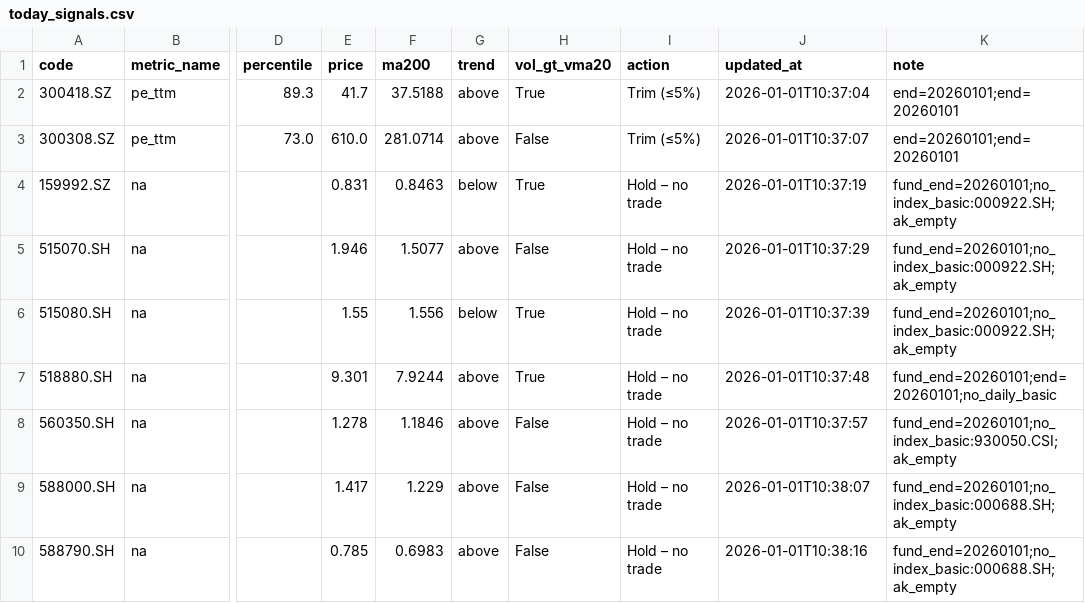
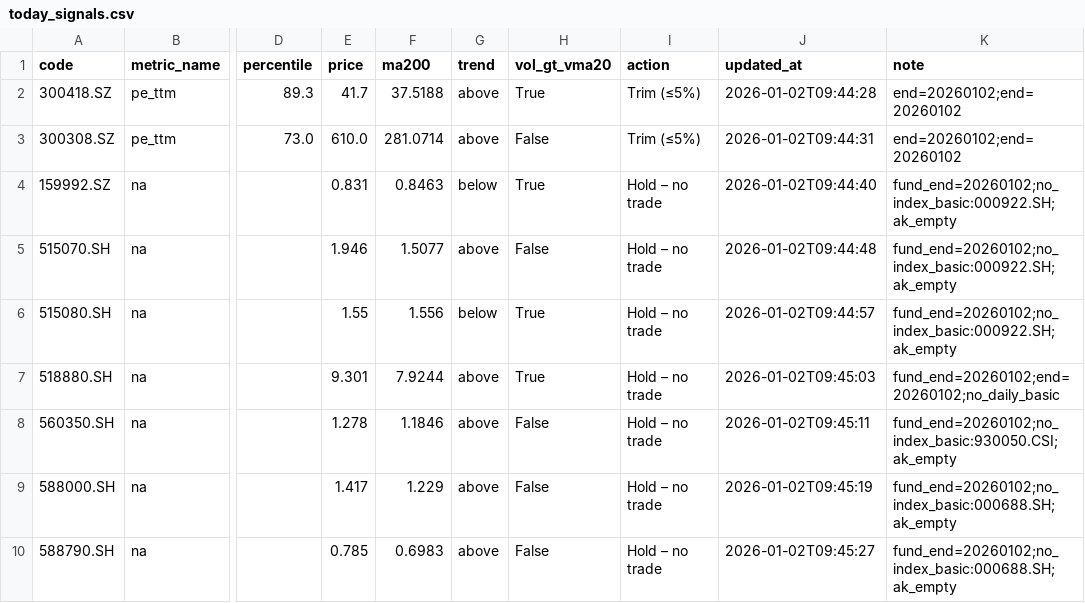
Before and after one commit to wangzjzz/valuation-pipeline, a CSV file: data/today_signals.csv, drawn as a sheet; only a part is shown, gaps mark what is left out; the diff names each change by its address in the sheet, - before the commit and + after, or states it on an @@ line.

```diff
--- a/data/today_signals.csv
+++ b/data/today_signals.csv
-J2 (updated_at): 2026-01-01T10:37:04
+J2 (updated_at): 2026-01-02T09:44:28
-K2:K3 (note): end=20260101;end=20260101
+K2:K3 (note): end=20260102;end=20260102
-J3 (updated_at): 2026-01-01T10:37:07
+J3 (updated_at): 2026-01-02T09:44:31
-J4 (updated_at): 2026-01-01T10:37:19
+J4 (updated_at): 2026-01-02T09:44:40
-K4:K6 (note): fund_end=20260101;no_index_basic:000922.SH;ak_empty
+K4:K6 (note): fund_end=20260102;no_index_basic:000922.SH;ak_empty
-J5 (updated_at): 2026-01-01T10:37:29
+J5 (updated_at): 2026-01-02T09:44:48
-J6 (updated_at): 2026-01-01T10:37:39
+J6 (updated_at): 2026-01-02T09:44:57
-J7 (updated_at): 2026-01-01T10:37:48
+J7 (updated_at): 2026-01-02T09:45:03
-K7 (note): fund_end=20260101;end=20260101;no_daily_basic
+K7 (note): fund_end=20260102;end=20260102;no_daily_basic
-J8 (updated_at): 2026-01-01T10:37:57
+J8 (updated_at): 2026-01-02T09:45:11
-K8 (note): fund_end=20260101;no_index_basic:930050.CSI;ak_empty
+K8 (note): fund_end=20260102;no_index_basic:930050.CSI;ak_empty
-J9 (updated_at): 2026-01-01T10:38:07
+J9 (updated_at): 2026-01-02T09:45:19
-K9:K10 (note): fund_end=20260101;no_index_basic:000688.SH;ak_empty
+K9:K10 (note): fund_end=20260102;no_index_basic:000688.SH;ak_empty
-J10 (updated_at): 2026-01-01T10:38:16
+J10 (updated_at): 2026-01-02T09:45:27
```
